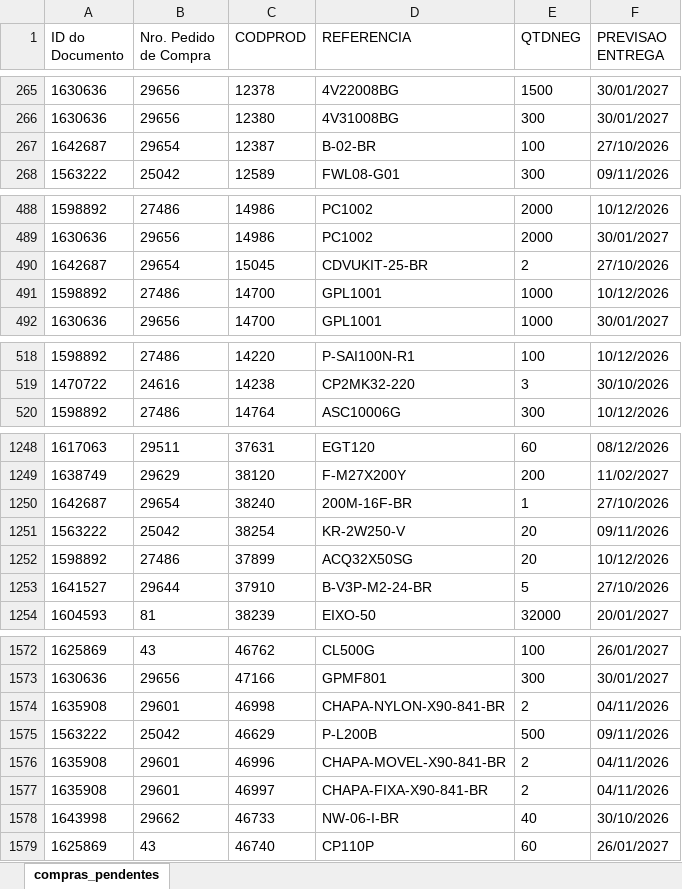
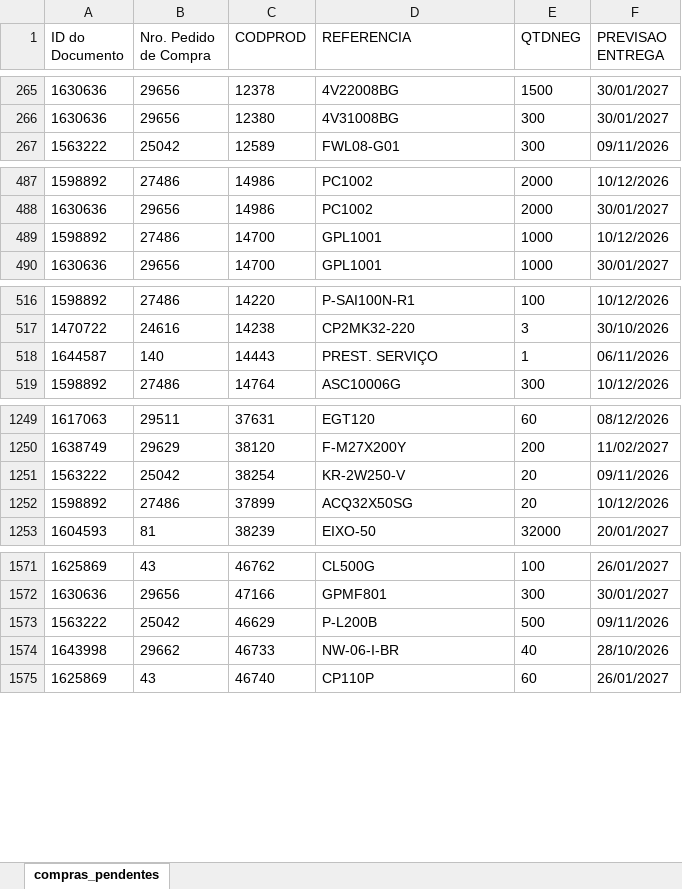
Before and after one commit to ghpcimp-wq/itens-pendentes, an Excel workbook: data/COMPRAS_PENDENTES.xlsx, sheet compras_pendentes, drawn as a sheet; only a part is shown, gaps mark what is left out; values as stored, in another font and other column widths than the file's, no borders; charts and pictures not drawn; removed rows and columns are numbered as before the commit, all else as after; the diff covers the shown part only; the diff names each change by its address in the sheet, - before the commit and + after, or states it on an @@ line.

Commit message:
Atualiza compras pendentes 27/10/2026 22:01

```diff
--- a/data/COMPRAS_PENDENTES.xlsx (sheet compras_pendentes)
+++ b/data/COMPRAS_PENDENTES.xlsx (sheet compras_pendentes)
-row 267: 1642687 | 29654 | 12387 | B-02-BR | 100 | 27/10/2026
-row 490: 1642687 | 29654 | 15045 | CDVUKIT-25-BR | 2 | 27/10/2026
+row 518: 1644587 | 140 | 14443 | PREST. SERVIÇO | 1 | 06/11/2026
-row 1250: 1642687 | 29654 | 38240 | 200M-16F-BR | 1 | 27/10/2026
-row 1253: 1641527 | 29644 | 37910 | B-V3P-M2-24-BR | 5 | 27/10/2026
-row 1574: 1635908 | 29601 | 46998 | CHAPA-NYLON-X90-841-BR | 2 | 04/11/2026
-row 1576: 1635908 | 29601 | 46996 | CHAPA-MOVEL-X90-841-BR | 2 | 04/11/2026
-row 1577: 1635908 | 29601 | 46997 | CHAPA-FIXA-X90-841-BR | 2 | 04/11/2026
-F1574 (PREVISAO ENTREGA): 30/10/2026
+F1574 (PREVISAO ENTREGA): 28/10/2026
```
Also changed, not shown: 4 added rows, 2 removed rows, 12 moved rows and 4 edited cells elsewhere in this sheet.
